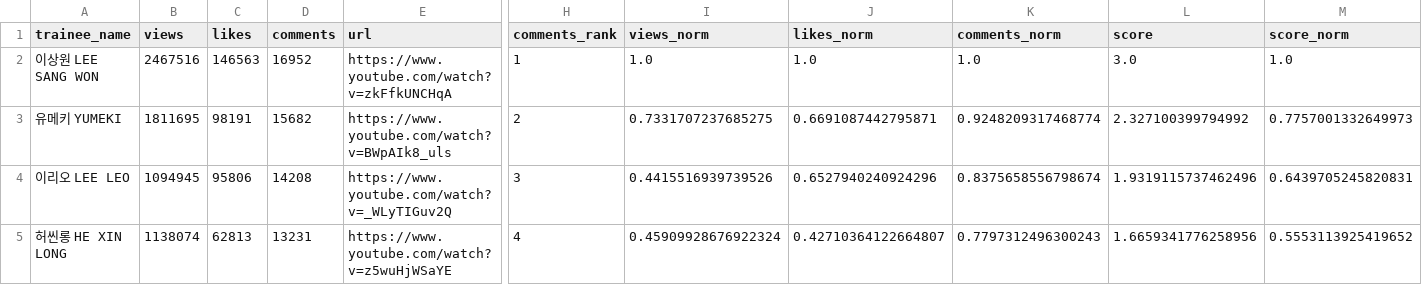
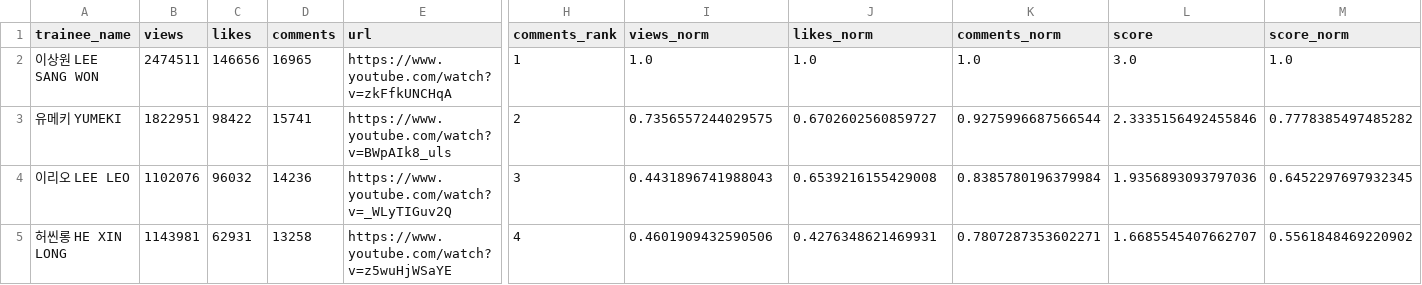
Before and after one commit to b2p-analysis/fancams, a CSV file: data/top8_comments.csv, drawn as a sheet; only a part is shown, gaps mark what is left out; the diff covers the shown part only; the diff names each change by its address in the sheet, - before the commit and + after, or states it on an @@ line.

```diff
--- a/data/top8_comments.csv
+++ b/data/top8_comments.csv
-B2 (views): 2467516
+B2 (views): 2474511
-C2 (likes): 146563
+C2 (likes): 146656
-D2 (comments): 16952
+D2 (comments): 16965
-B3 (views): 1811695
+B3 (views): 1822951
-C3 (likes): 98191
+C3 (likes): 98422
-D3 (comments): 15682
+D3 (comments): 15741
-I3 (views_norm): 0.7331707237685275
+I3 (views_norm): 0.7356557244029575
-J3 (likes_norm): 0.6691087442795871
+J3 (likes_norm): 0.6702602560859727
-K3 (comments_norm): 0.9248209317468774
+K3 (comments_norm): 0.9275996687566544
-L3 (score): 2.327100399794992
+L3 (score): 2.3335156492455846
-M3 (score_norm): 0.7757001332649973
+M3 (score_norm): 0.7778385497485282
-B4 (views): 1094945
+B4 (views): 1102076
-C4 (likes): 95806
+C4 (likes): 96032
-D4 (comments): 14208
+D4 (comments): 14236
-I4 (views_norm): 0.4415516939739526
+I4 (views_norm): 0.4431896741988043
-J4 (likes_norm): 0.6527940240924296
+J4 (likes_norm): 0.6539216155429008
-K4 (comments_norm): 0.8375658556798674
+K4 (comments_norm): 0.8385780196379984
-L4 (score): 1.9319115737462496
+L4 (score): 1.9356893093797036
-M4 (score_norm): 0.6439705245820831
+M4 (score_norm): 0.6452297697932345
-B5 (views): 1138074
+B5 (views): 1143981
-C5 (likes): 62813
+C5 (likes): 62931
-D5 (comments): 13231
+D5 (comments): 13258
-I5 (views_norm): 0.45909928676922324
+I5 (views_norm): 0.4601909432590506
-J5 (likes_norm): 0.42710364122664807
+J5 (likes_norm): 0.4276348621469931
-K5 (comments_norm): 0.7797312496300243
+K5 (comments_norm): 0.7807287353602271
-L5 (score): 1.6659341776258956
+L5 (score): 1.6685545407662707
-M5 (score_norm): 0.5553113925419652
+M5 (score_norm): 0.5561848469220902
```
Also changed, not shown: 1 added row, 1 removed row and 30 edited cells elsewhere in this file, data/all_trainees_min.csv, data/top8_likes.csv, 5 other files.
